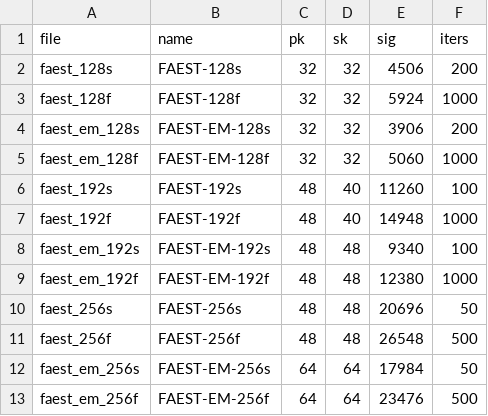
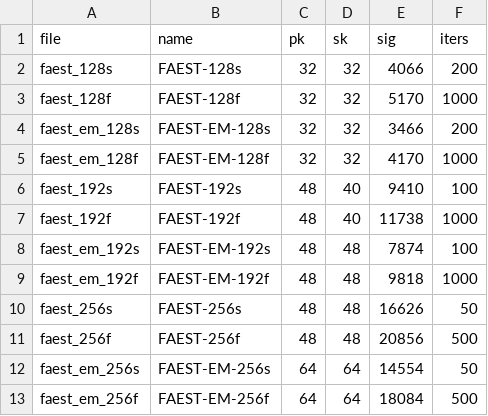
Before and after one commit to PQShield/nist-sigs-zoo, a TSV file: bench/schemes/faest/params.tsv, drawn as a sheet.

```diff
--- a/bench/schemes/faest/params.tsv
+++ b/bench/schemes/faest/params.tsv
@@ -1,13 +1,13 @@
 file	name	pk	sk	sig	iters
-faest_128s	FAEST-128s	32	32	4506	200
-faest_128f	FAEST-128f	32	32	5924	1000
-faest_em_128s	FAEST-EM-128s	32	32	3906	200
-faest_em_128f	FAEST-EM-128f	32	32	5060	1000
-faest_192s	FAEST-192s	48	40	11260	100
-faest_192f	FAEST-192f	48	40	14948	1000
-faest_em_192s	FAEST-EM-192s	48	48	9340	100
-faest_em_192f	FAEST-EM-192f	48	48	12380	1000
-faest_256s	FAEST-256s	48	48	20696	50
-faest_256f	FAEST-256f	48	48	26548	500
-faest_em_256s	FAEST-EM-256s	64	64	17984	50
-faest_em_256f	FAEST-EM-256f	64	64	23476	500
+faest_128s	FAEST-128s	32	32	4066	200
+faest_128f	FAEST-128f	32	32	5170	1000
+faest_em_128s	FAEST-EM-128s	32	32	3466	200
+faest_em_128f	FAEST-EM-128f	32	32	4170	1000
+faest_192s	FAEST-192s	48	40	9410	100
+faest_192f	FAEST-192f	48	40	11738	1000
+faest_em_192s	FAEST-EM-192s	48	48	7874	100
+faest_em_192f	FAEST-EM-192f	48	48	9818	1000
+faest_256s	FAEST-256s	48	48	16626	50
+faest_256f	FAEST-256f	48	48	20856	500
+faest_em_256s	FAEST-EM-256s	64	64	14554	50
+faest_em_256f	FAEST-EM-256f	64	64	18084	500
```
Also changed, not shown: 4 other files.
